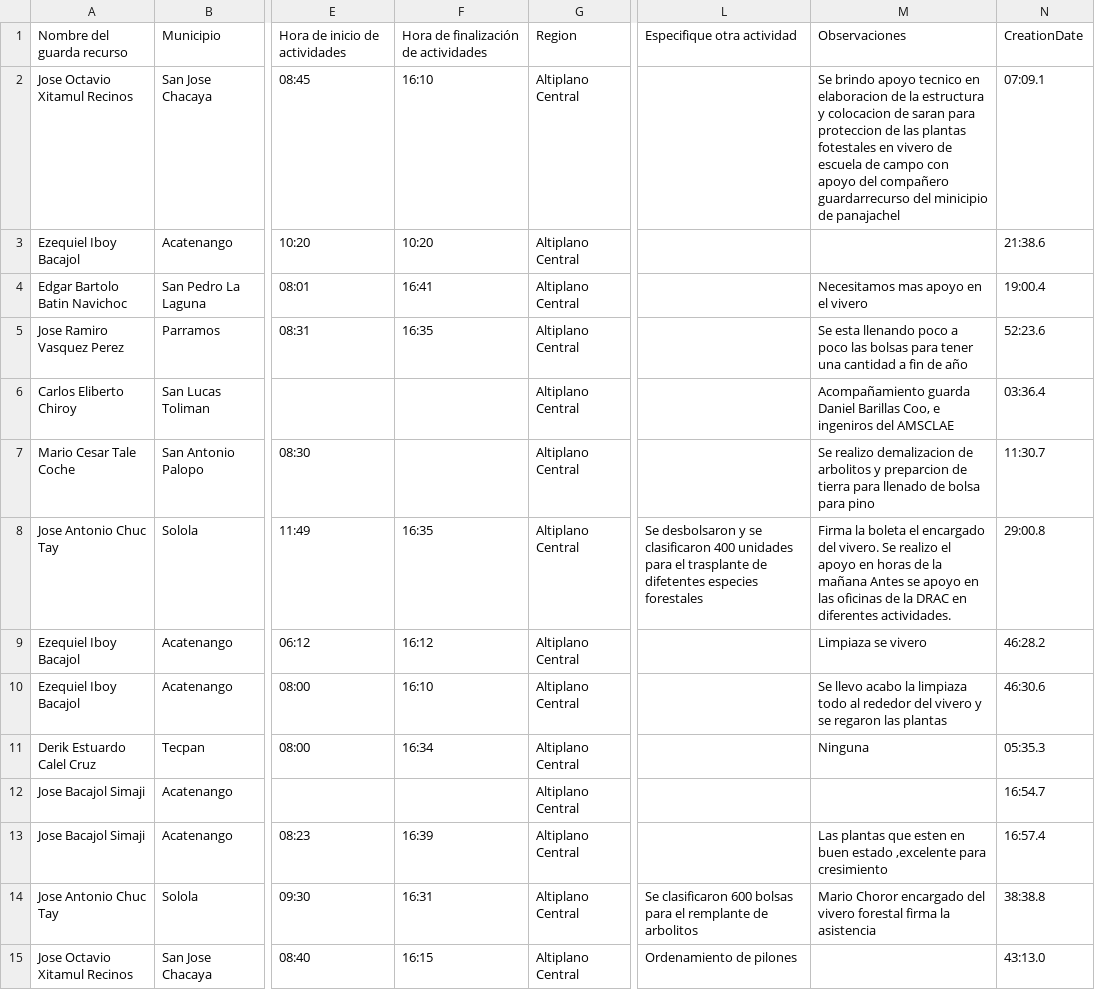
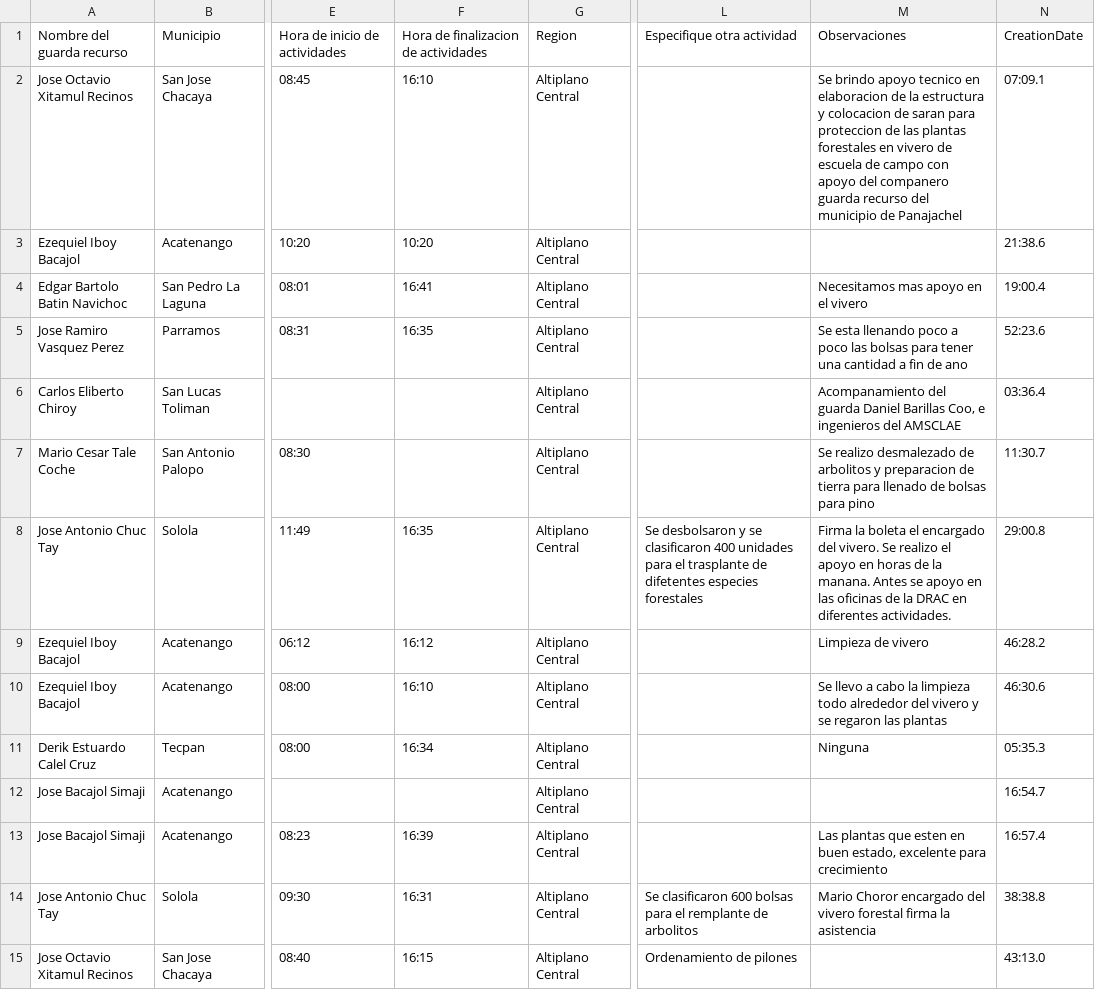
Before and after one commit to geograficaaala/guardarecursos_conap, a CSV file: base2_datos.csv, drawn as a sheet; only a part is shown, gaps mark what is left out; the diff covers the shown part only; the diff names each change by its address in the sheet, - before the commit and + after, or states it on an @@ line.

Commit message:
Add files via upload

```diff
--- a/base2_datos.csv
+++ b/base2_datos.csv
-F1: Hora de finalización de actividades
+F1: Hora de finalizacion de actividades
-M2: …las plantas fotestales en vivero de escuela de campo con apoyo del compañero guardarrecurso del minicipio de panajachel
+M2: …las plantas forestales en vivero de escuela de campo con apoyo del companero guarda recurso del municipio de Panajachel
-M5: …fin de año
+M5: …fin de ano
-M6: Acompañamiento guarda Daniel Barillas Coo, e ingeniros del AMSCLAE
+M6: Acompanamiento del guarda Daniel Barillas Coo, e ingenieros del AMSCLAE
-M7: Se realizo demalizacion de arbolitos y preparcion de tierra para llenado de bolsa para pino
+M7: Se realizo desmalezado de arbolitos y preparacion de tierra para llenado de bolsas para pino
-M8: …de la mañana Antes se…
+M8: …de la manana. Antes se…
-M9: Limpiaza se vivero
+M9: Limpieza de vivero
-M10: Se llevo acabo la limpiaza todo al rededor del vivero…
+M10: Se llevo a cabo la limpieza todo alrededor del vivero…
-M13: …en buen estado ,excelente para cresimiento
+M13: …en buen estado, excelente para crecimiento
```
Also changed, not shown: 61 edited cells elsewhere in this file.
